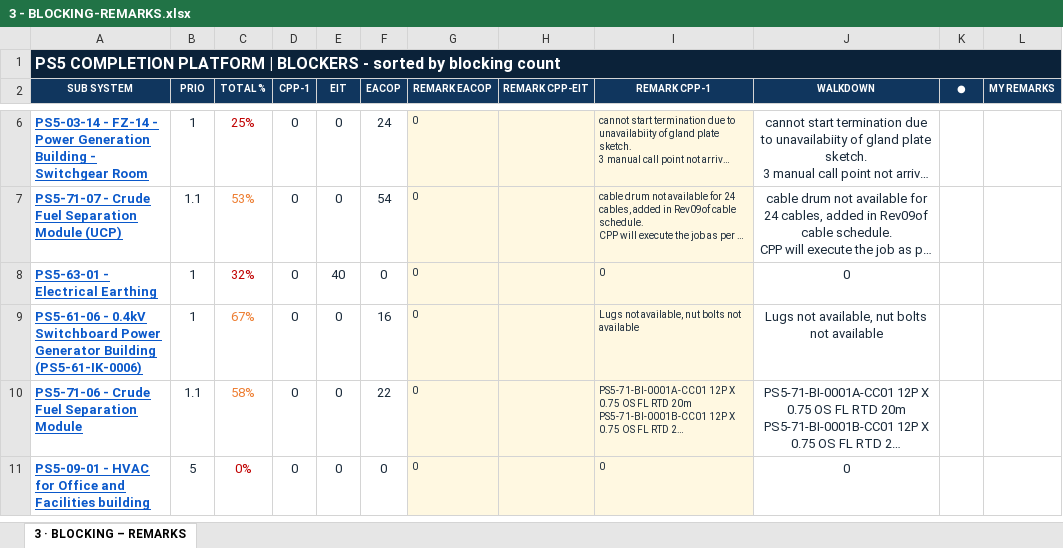
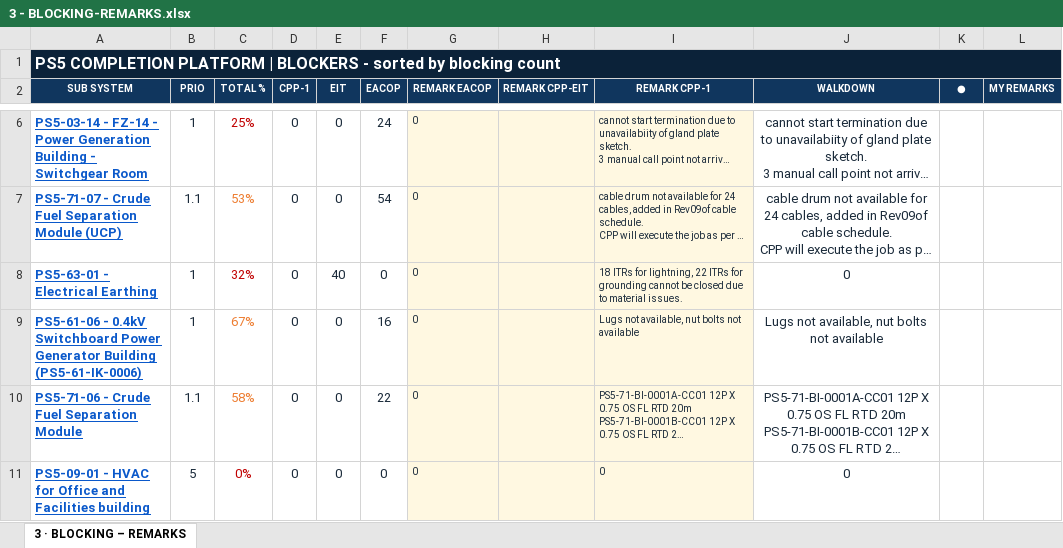
Before and after one commit to Mohamedgawad1/PS5-COMPLETION-PLATFORM, an Excel workbook: EXCEL/3 - BLOCKING-REMARKS.xlsx, sheet 3 · BLOCKING – REMARKS, drawn as a sheet; only a part is shown, gaps mark what is left out; long unchanged cells end in …; values as stored, in another font and other column widths than the file's, no borders; the diff covers the shown part only; the diff names each change by its address in the sheet, - before the commit and + after, or states it on an @@ line.

```diff
--- a/EXCEL/3 - BLOCKING-REMARKS.xlsx (sheet 3 · BLOCKING – REMARKS)
+++ b/EXCEL/3 - BLOCKING-REMARKS.xlsx (sheet 3 · BLOCKING – REMARKS)
-I8 (REMARK CPP-1): 0
+I8 (REMARK CPP-1): 18 ITRs for lightning, 22 ITRs for grounding cannot be closed due to material issues.
```
Also changed, not shown: 4 edited cells and cell formats elsewhere in this sheet, EXCEL/2 - RFC PROGRESS.xlsx, EXCEL/4 - PUNCH LIST.xlsx, 12 other files.
